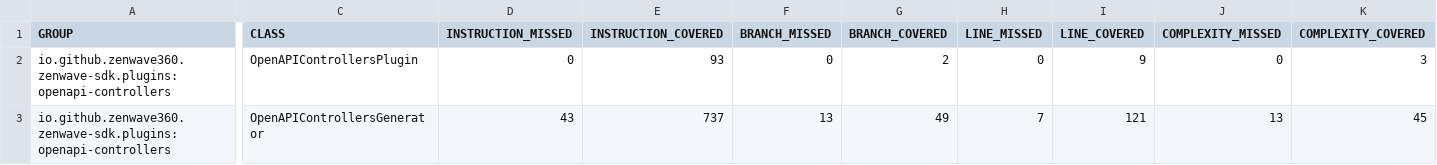
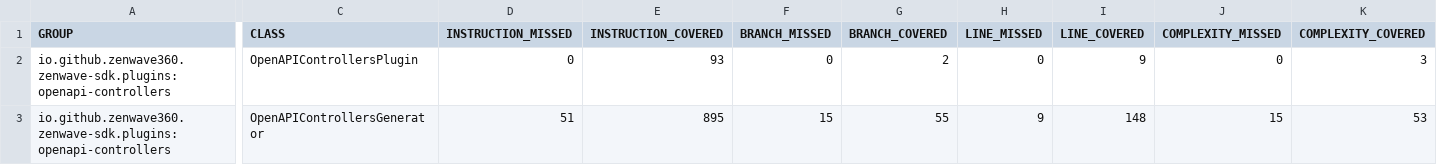
Before and after one commit to ZenWave360/zenwave-sdk, a CSV file: jacoco/plugins/openapi-controllers/target/site/jacoco/jacoco.csv, drawn as a sheet; only a part is shown, gaps mark what is left out; the diff covers the shown part only; the diff names each change by its address in the sheet, - before the commit and + after, or states it on an @@ line.

```diff
--- a/jacoco/plugins/openapi-controllers/target/site/jacoco/jacoco.csv
+++ b/jacoco/plugins/openapi-controllers/target/site/jacoco/jacoco.csv
-D3 (INSTRUCTION_MISSED): 43
+D3 (INSTRUCTION_MISSED): 51
-E3 (INSTRUCTION_COVERED): 737
+E3 (INSTRUCTION_COVERED): 895
-F3 (BRANCH_MISSED): 13
+F3 (BRANCH_MISSED): 15
-G3 (BRANCH_COVERED): 49
+G3 (BRANCH_COVERED): 55
-H3 (LINE_MISSED): 7
+H3 (LINE_MISSED): 9
-I3 (LINE_COVERED): 121
+I3 (LINE_COVERED): 148
-J3 (COMPLEXITY_MISSED): 13
+J3 (COMPLEXITY_MISSED): 15
-K3 (COMPLEXITY_COVERED): 45
+K3 (COMPLEXITY_COVERED): 53
```
Also changed, not shown: 1 edited cell elsewhere in this file, jacoco-report.csv, jacoco/plugins/asyncapi-spring-cloud-streams3/target/site/jacoco/jacoco.csv, 32 other files.
